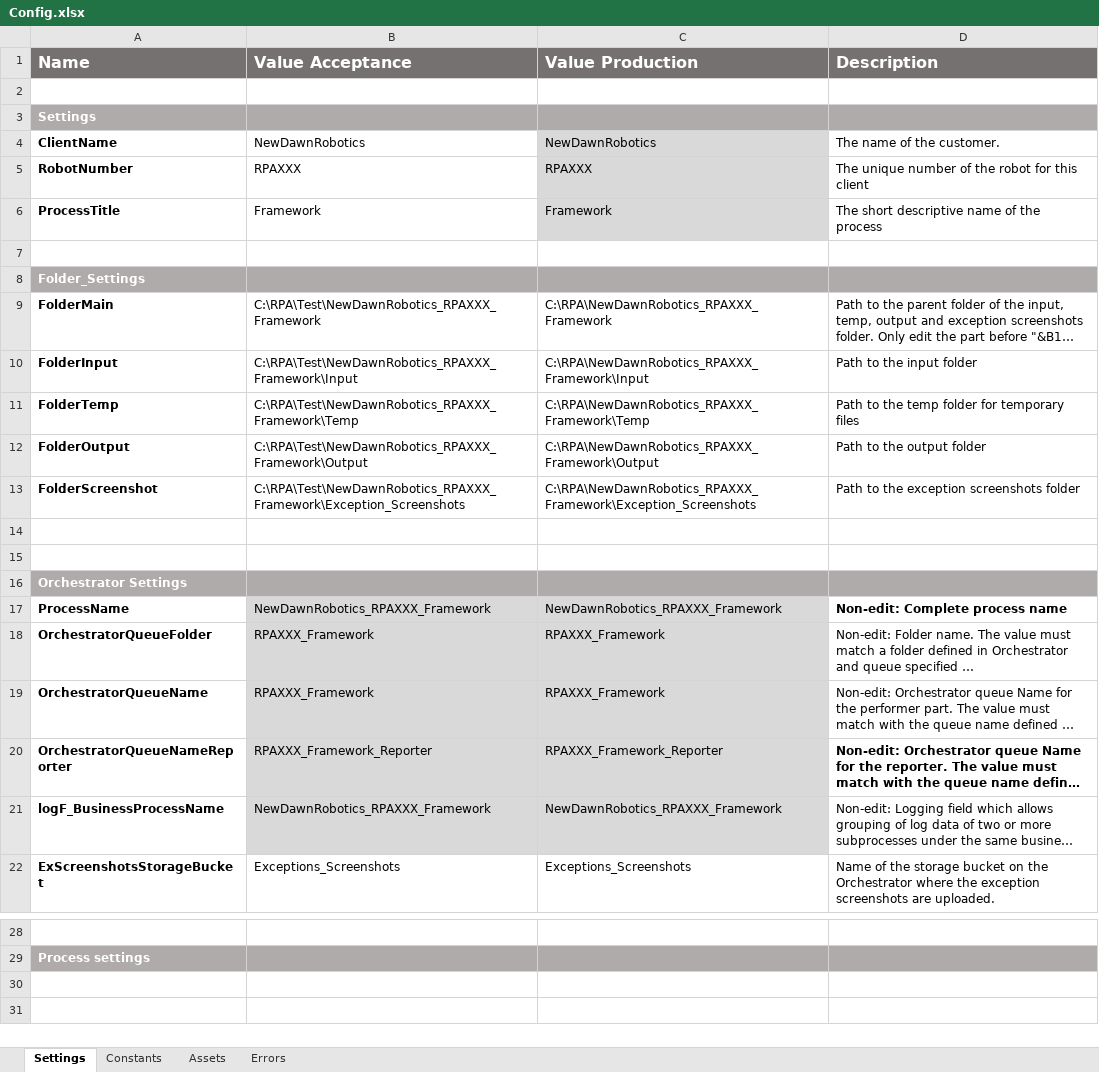
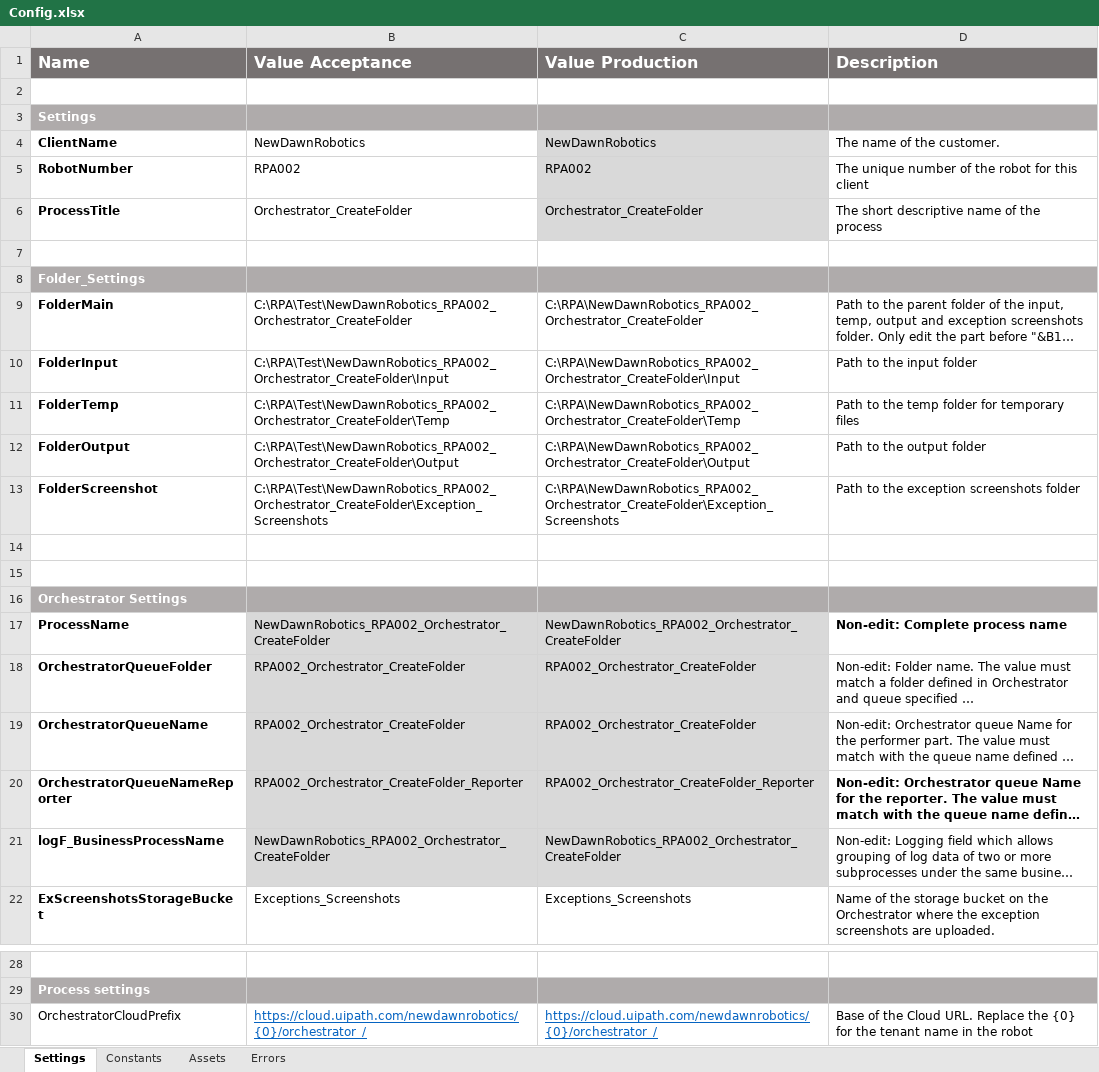
Before and after one commit to newdawnrobotics/NDR_RPA002_Orchestrator_CreateFolder, an Excel workbook: Data/Config.xlsx, sheet Settings, drawn as a sheet; only a part is shown, gaps mark what is left out; long unchanged cells end in …; values as stored, in another font and other column widths than the file's, no borders; conditional formats not drawn; the diff names each change by its address in the sheet, - before the commit and + after, or states it on an @@ line.

Commit message:
Creating a folder. Newest version after first UAT/monitored live run

```diff
--- a/Data/Config.xlsx (sheet Settings)
+++ b/Data/Config.xlsx (sheet Settings)
-B5 (Value Acceptance): RPAXXX
+B5 (Value Acceptance): RPA002
-C5 (Value Production): RPAXXX
+C5 (Value Production): RPA002
-B6 (Value Acceptance): Framework
+B6 (Value Acceptance): Orchestrator_CreateFolder
-C6 (Value Production): Framework
+C6 (Value Production): Orchestrator_CreateFolder
-B9 (Value Acceptance): C:\RPA\Test\NewDawnRobotics_RPAXXX_Framework
+B9 (Value Acceptance): C:\RPA\Test\NewDawnRobotics_RPA002_Orchestrator_CreateFolder
-C9 (Value Production): C:\RPA\NewDawnRobotics_RPAXXX_Framework
+C9 (Value Production): C:\RPA\NewDawnRobotics_RPA002_Orchestrator_CreateFolder
-B10 (Value Acceptance): C:\RPA\Test\NewDawnRobotics_RPAXXX_Framework\Input
+B10 (Value Acceptance): C:\RPA\Test\NewDawnRobotics_RPA002_Orchestrator_CreateFolder\Input
-C10 (Value Production): C:\RPA\NewDawnRobotics_RPAXXX_Framework\Input
+C10 (Value Production): C:\RPA\NewDawnRobotics_RPA002_Orchestrator_CreateFolder\Input
-B11 (Value Acceptance): C:\RPA\Test\NewDawnRobotics_RPAXXX_Framework\Temp
+B11 (Value Acceptance): C:\RPA\Test\NewDawnRobotics_RPA002_Orchestrator_CreateFolder\Temp
-C11 (Value Production): C:\RPA\NewDawnRobotics_RPAXXX_Framework\Temp
+C11 (Value Production): C:\RPA\NewDawnRobotics_RPA002_Orchestrator_CreateFolder\Temp
-B12 (Value Acceptance): C:\RPA\Test\NewDawnRobotics_RPAXXX_Framework\Output
+B12 (Value Acceptance): C:\RPA\Test\NewDawnRobotics_RPA002_Orchestrator_CreateFolder\Output
-C12 (Value Production): C:\RPA\NewDawnRobotics_RPAXXX_Framework\Output
+C12 (Value Production): C:\RPA\NewDawnRobotics_RPA002_Orchestrator_CreateFolder\Output
-B13 (Value Acceptance): C:\RPA\Test\NewDawnRobotics_RPAXXX_Framework\Exception_Screenshots
+B13 (Value Acceptance): C:\RPA\Test\NewDawnRobotics_RPA002_Orchestrator_CreateFolder\Exception_Screenshots
-C13 (Value Production): C:\RPA\NewDawnRobotics_RPAXXX_Framework\Exception_Screenshots
+C13 (Value Production): C:\RPA\NewDawnRobotics_RPA002_Orchestrator_CreateFolder\Exception_Screenshots
-B17 (Value Acceptance): NewDawnRobotics_RPAXXX_Framework
+B17 (Value Acceptance): NewDawnRobotics_RPA002_Orchestrator_CreateFolder
-C17 (Value Production): NewDawnRobotics_RPAXXX_Framework
+C17 (Value Production): NewDawnRobotics_RPA002_Orchestrator_CreateFolder
-B18:B19 (Value Acceptance): RPAXXX_Framework
+B18:B19 (Value Acceptance): RPA002_Orchestrator_CreateFolder
-C18:C19 (Value Production): RPAXXX_Framework
+C18:C19 (Value Production): RPA002_Orchestrator_CreateFolder
-B20 (Value Acceptance): RPAXXX_Framework_Reporter
+B20 (Value Acceptance): RPA002_Orchestrator_CreateFolder_Reporter
-C20 (Value Production): RPAXXX_Framework_Reporter
+C20 (Value Production): RPA002_Orchestrator_CreateFolder_Reporter
-B21 (Value Acceptance): NewDawnRobotics_RPAXXX_Framework
+B21 (Value Acceptance): NewDawnRobotics_RPA002_Orchestrator_CreateFolder
-C21 (Value Production): NewDawnRobotics_RPAXXX_Framework
+C21 (Value Production): NewDawnRobotics_RPA002_Orchestrator_CreateFolder
+row 30: OrchestratorCloudPrefix | https://cloud.uipath.com/newdawnrobotics/{0}/orchestrator_/ | https://cloud.uipath.com/newdawnrobotics/{0}/orchestrator_/ | Base of the Cloud URL. Replace the {0} for the tenant name in the robot
```
Also changed, not shown: 22 other files.
